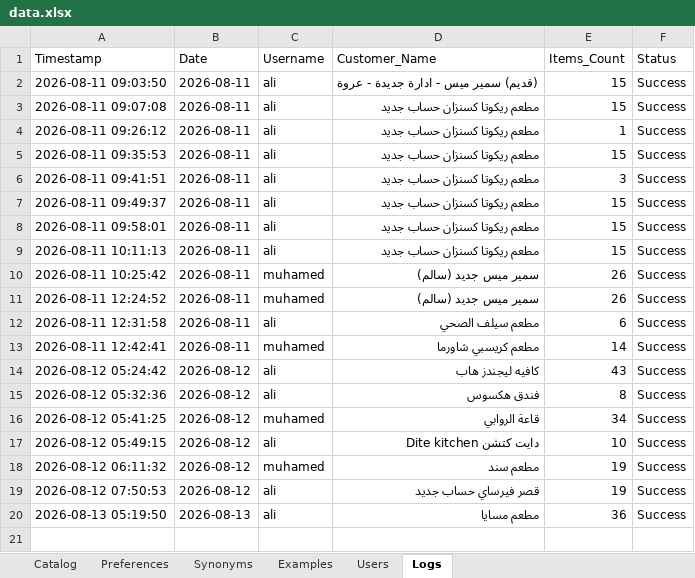
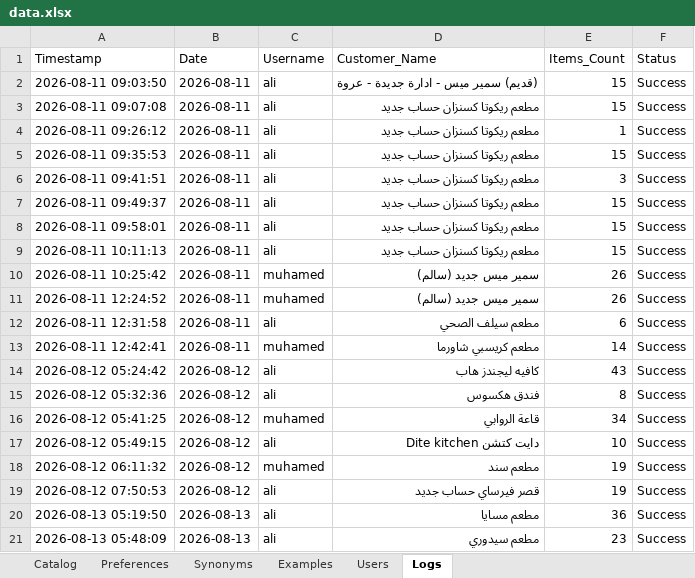
Before and after one commit to aliothman1997/order-entry-system, an Excel workbook: data.xlsx, sheet Logs, drawn as a sheet; values as stored, in another font and other column widths than the file's, no borders; the diff names each change by its address in the sheet, - before the commit and + after, or states it on an @@ line.

Commit message:
تسجيل عملية طلبية جديدة لـ مطعم سيدوري

```diff
--- a/data.xlsx (sheet Logs)
+++ b/data.xlsx (sheet Logs)
+row 21: 2026-08-13 05:48:09 | 2026-08-13 | ali | مطعم سيدوري | 23 | Success
```
